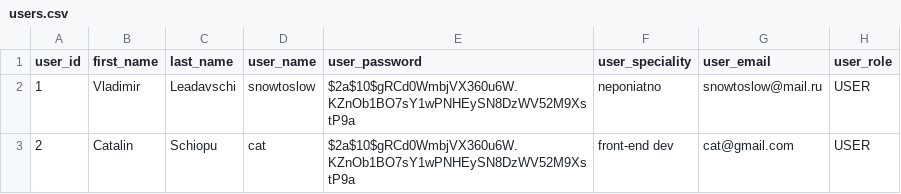
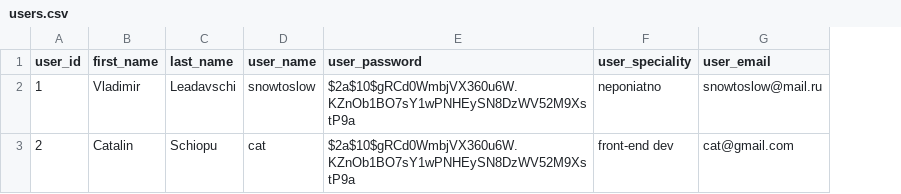
Before and after one commit to snowtoslow/TaskManagementTool, a CSV file: src/main/resources/db/csv/users.csv, drawn as a sheet; the diff names each change by its address in the sheet, - before the commit and + after, or states it on an @@ line.

Commit message:
add created_at in comments; add set sender_id; update create Comment; Add validation to UserServiceImpl; NEED TO TEST PROJECT UPDATE AND DELETE(PROBLEM IN UPDATE); OPTIMIZE IN TASK SOME FIELDS;

```diff
--- a/src/main/resources/db/csv/users.csv
+++ b/src/main/resources/db/csv/users.csv
-column H (user_role), rows 2-3: USER | USER
```
Also changed, not shown: 19 other files.
